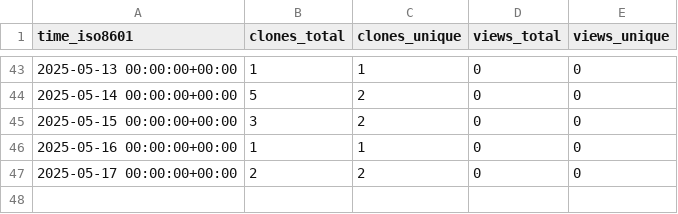
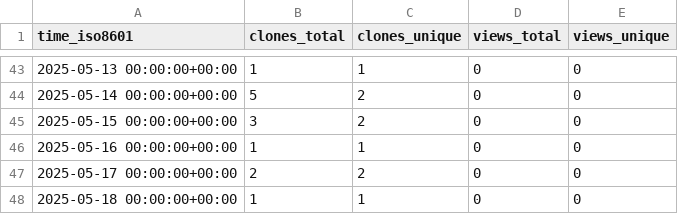
Before and after one commit to stablecaps/ice-cat-wrangler, a CSV file: stablecaps/ice-cat-wrangler/ghrs-data/views_clones_aggregate.csv, drawn as a sheet; only a part is shown, gaps mark what is left out.

```diff
--- a/stablecaps/ice-cat-wrangler/ghrs-data/views_clones_aggregate.csv
+++ b/stablecaps/ice-cat-wrangler/ghrs-data/views_clones_aggregate.csv
@@ -47 +47,2 @@ time_iso8601,clones_total,clones_unique,views_total,views_unique
 2025-05-17 00:00:00+00:00,2,2,0,0
+2025-05-18 00:00:00+00:00,1,1,0,0
```
Also changed, not shown: 1 other file.
